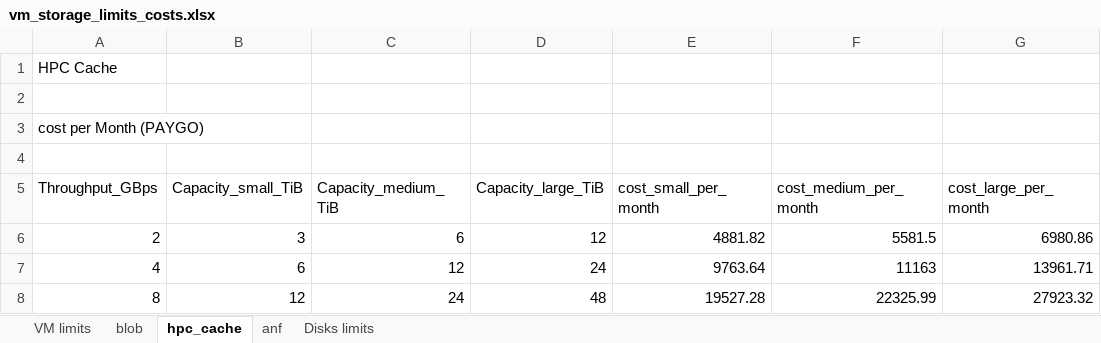
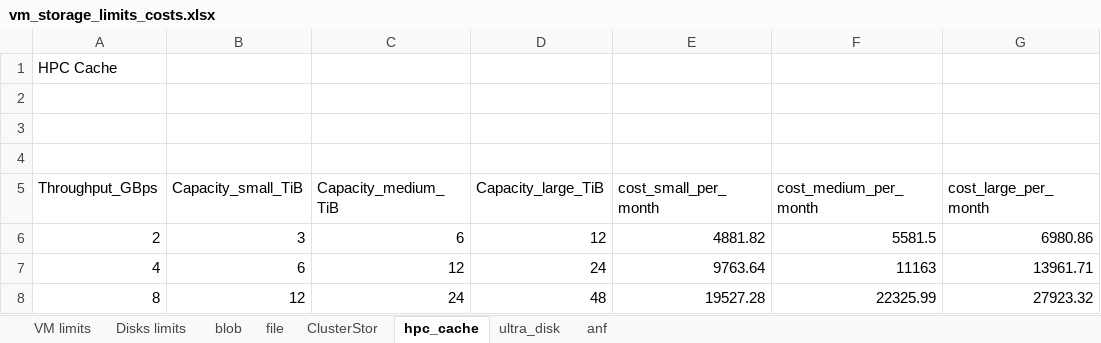
Before and after one commit to Azure/azurehpc, an Excel workbook: experimental/storage_cost_estimator/vm_storage_limits_costs.xlsx, sheet hpc_cache, drawn as a sheet; values as stored, in another font and other column widths than the file's, no borders; the diff names each change by its address in the sheet, - before the commit and + after, or states it on an @@ line.

```diff
--- a/experimental/storage_cost_estimator/vm_storage_limits_costs.xlsx (sheet hpc_cache)
+++ b/experimental/storage_cost_estimator/vm_storage_limits_costs.xlsx (sheet hpc_cache)
+sheet tab: file
+sheet tab: ClusterStor
+sheet tab: ultra_disk
@@ sheet tab order changed: VM limits | Disks limits | blob | file | ClusterStor | hpc_cache | ultra_disk | anf @@
-A3 (Throughput_GBps): cost per Month (PAYGO)
+A3 (Throughput_GBps): (empty)
```
Also changed, not shown: sheet blob, 2 other files.
